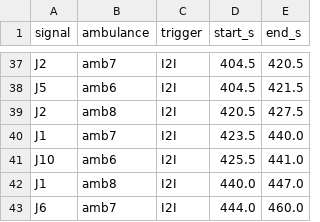
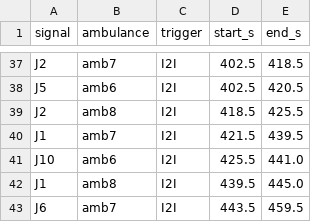
Before and after one commit to ajaypokkali-source/ambulance-v2x, a CSV file: ambulance_v2x_city/results/preemptions_full.csv, drawn as a sheet; only a part is shown, gaps mark what is left out; the diff covers the shown part only; the diff names each change by its address in the sheet, - before the commit and + after, or states it on an @@ line.

```diff
--- a/ambulance_v2x_city/results/preemptions_full.csv
+++ b/ambulance_v2x_city/results/preemptions_full.csv
-D37:D38 (start_s): 404.5
+D37:D38 (start_s): 402.5
-E37 (end_s): 420.5
+E37 (end_s): 418.5
-E38 (end_s): 421.5
+E38 (end_s): 420.5
-D39 (start_s): 420.5
+D39 (start_s): 418.5
-E39 (end_s): 427.5
+E39 (end_s): 425.5
-D40 (start_s): 423.5
+D40 (start_s): 421.5
-E40 (end_s): 440.0
+E40 (end_s): 439.5
-D42 (start_s): 440.0
+D42 (start_s): 439.5
-E42 (end_s): 447.0
+E42 (end_s): 445.0
-D43 (start_s): 444.0
+D43 (start_s): 443.5
-E43 (end_s): 460.0
+E43 (end_s): 459.5
```
Also changed, not shown: 1 added row, 1 removed row and 65 edited cells elsewhere in this file, ambulance_v2x_city/results/ambulances_baseline.csv, ambulance_v2x_city/results/ambulances_full.csv, 24 other files.
